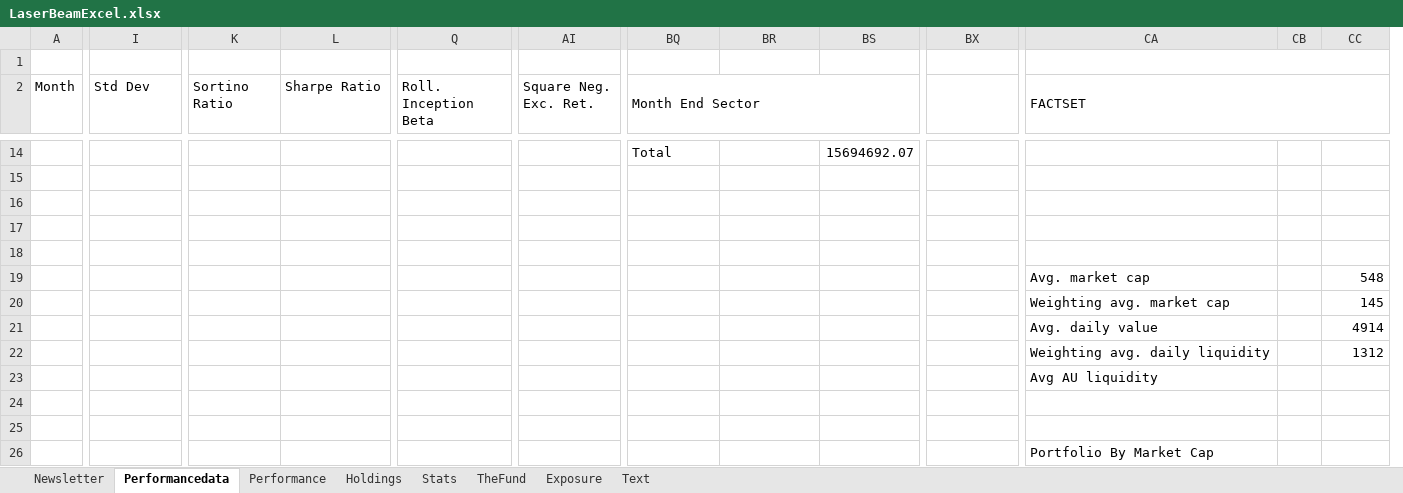
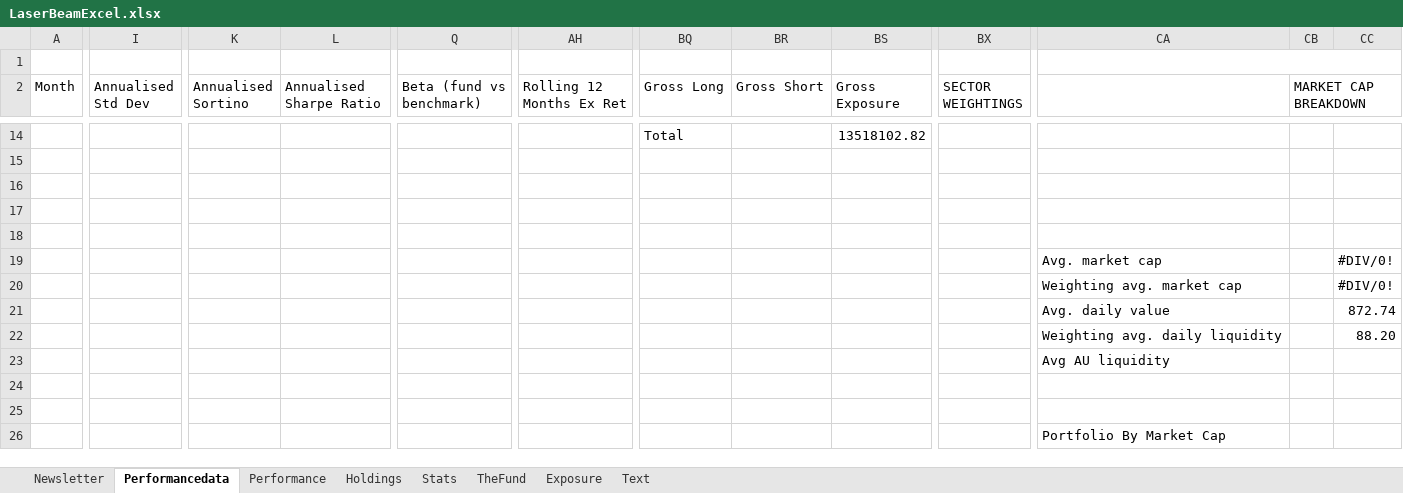
Before and after one commit to haydenbeamish/laserbeamnode, an Excel workbook: LaserBeamExcel.xlsx, sheet Performancedata, drawn as a sheet; only a part is shown, gaps mark what is left out; values as stored, in another font and other column widths than the file's, no cell formats; charts and pictures and conditional formats not drawn; removed rows and columns are numbered as before the commit, all else as after; the diff covers the shown part only; the diff names each change by its address in the sheet, - before the commit and + after, or states it on an @@ line.

```diff
--- a/LaserBeamExcel.xlsx (sheet Performancedata)
+++ b/LaserBeamExcel.xlsx (sheet Performancedata)
+column AH (Rolling 12 Months Ex Ret), empty
-column AI (Square Neg. Exc. Ret.), empty
-I2: Std Dev
+I2: Annualised Std Dev
-K2: Sortino Ratio
+K2: Annualised Sortino
-L2: Sharpe Ratio
+L2: Annualised Sharpe Ratio
-Q2: Roll. Inception Beta
+Q2: Beta (fund vs benchmark)
-BQ2: Month End Sector
+BQ2: Gross Long
-BQ2:BS2 merged
-BR2: (empty)
+BR2: Gross Short
-BS2: (empty)
+BS2: Gross Exposure
-BX2: (empty)
+BX2: SECTOR WEIGHTINGS
+BX2:BZ2 merged
-CA2: FACTSET
+CA2: (empty)
-CA2:CS2 merged
-CB2: (empty)
+CB2: MARKET CAP BREAKDOWN
+CB2:CC2 merged
-BS14 (Gross Exposure): 15694692.07
+BS14 (Gross Exposure): 13518102.82
-CC19: 548
+CC19: #DIV/0!
-CC20: 145
+CC20: #DIV/0!
-CC21: 4914
+CC21: 872.74
-CC22: 1312
+CC22: 88.20
```
Also changed, not shown: 3 added rows, 3 removed rows, 222 edited cells and merged cells elsewhere in this sheet, sheet Exposure, sheet Holdings, sheet Stats, sheet Performance, sheet Newsletter, cell formats, formulas that keep their value, charts or pictures.
